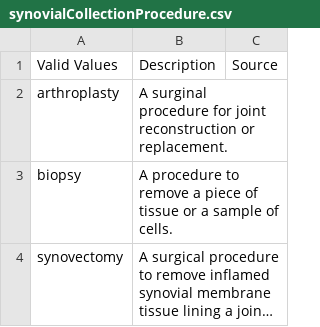
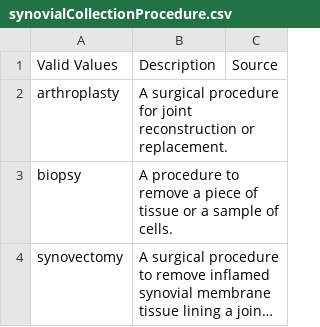
Before and after one commit to ARK-Portal/data_model, a CSV file: _data/csv/attributes/synovialCollectionProcedure.csv, drawn as a sheet; long unchanged cells end in ….

Commit message:
minor changes to attribute content/definitions

```diff
--- a/_data/csv/attributes/synovialCollectionProcedure.csv
+++ b/_data/csv/attributes/synovialCollectionProcedure.csv
@@ -1,3 +1,3 @@
 "Valid Values","Description","Source"
-"arthroplasty","A surginal procedure for joint reconstruction or replacement.",""
+"arthroplasty","A surgical procedure for joint reconstruction or replacement.",""
 "biopsy","A procedure to remove a piece of tissue or a sample of cells.",""
```
Also changed, not shown: 1 other file.
